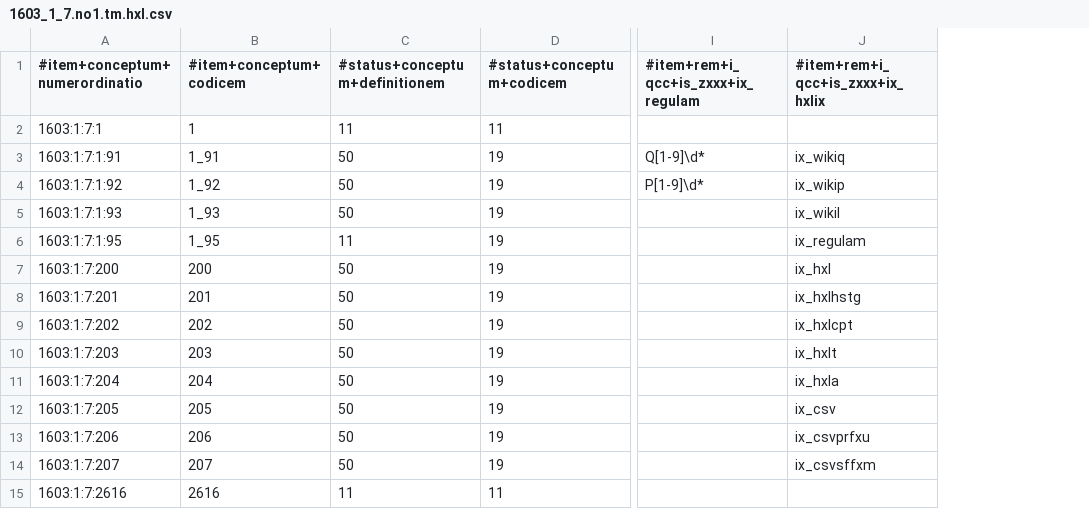
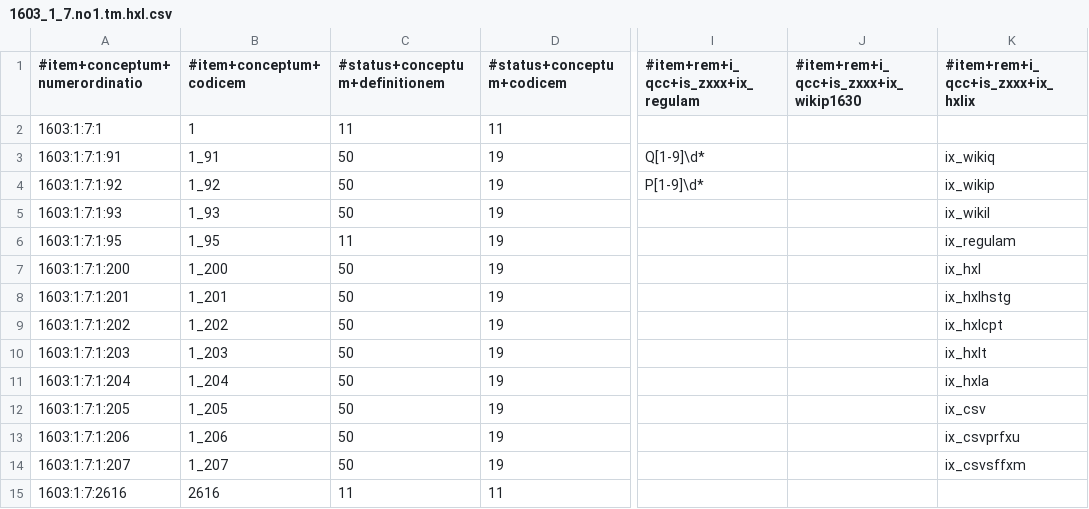
Before and after one commit to EticaAI/lexicographi-sine-finibus, a CSV file: officinam/1603/1/7/1603_1_7.no1.tm.hxl.csv, drawn as a sheet; only a part is shown, gaps mark what is left out; the diff covers the shown part only; the diff names each change by its address in the sheet, - before the commit and + after, or states it on an @@ line.

Commit message:
[1603:1:6] (#16), [1603:1:7] (#15): minimal content on tables; now viable start the coding part

```diff
--- a/officinam/1603/1/7/1603_1_7.no1.tm.hxl.csv
+++ b/officinam/1603/1/7/1603_1_7.no1.tm.hxl.csv
+column J, row 1: #item+rem+i_qcc+is_zxxx+ix_wikip1630
-A7 (#item+conceptum+numerordinatio): 1603:1:7:200
+A7 (#item+conceptum+numerordinatio): 1603:1:7:1:200
-B7 (#item+conceptum+codicem): 200
+B7 (#item+conceptum+codicem): 1_200
-A8 (#item+conceptum+numerordinatio): 1603:1:7:201
+A8 (#item+conceptum+numerordinatio): 1603:1:7:1:201
-B8 (#item+conceptum+codicem): 201
+B8 (#item+conceptum+codicem): 1_201
-A9 (#item+conceptum+numerordinatio): 1603:1:7:202
+A9 (#item+conceptum+numerordinatio): 1603:1:7:1:202
-B9 (#item+conceptum+codicem): 202
+B9 (#item+conceptum+codicem): 1_202
-A10 (#item+conceptum+numerordinatio): 1603:1:7:203
+A10 (#item+conceptum+numerordinatio): 1603:1:7:1:203
-B10 (#item+conceptum+codicem): 203
+B10 (#item+conceptum+codicem): 1_203
-A11 (#item+conceptum+numerordinatio): 1603:1:7:204
+A11 (#item+conceptum+numerordinatio): 1603:1:7:1:204
-B11 (#item+conceptum+codicem): 204
+B11 (#item+conceptum+codicem): 1_204
-A12 (#item+conceptum+numerordinatio): 1603:1:7:205
+A12 (#item+conceptum+numerordinatio): 1603:1:7:1:205
-B12 (#item+conceptum+codicem): 205
+B12 (#item+conceptum+codicem): 1_205
-A13 (#item+conceptum+numerordinatio): 1603:1:7:206
+A13 (#item+conceptum+numerordinatio): 1603:1:7:1:206
-B13 (#item+conceptum+codicem): 206
+B13 (#item+conceptum+codicem): 1_206
-A14 (#item+conceptum+numerordinatio): 1603:1:7:207
+A14 (#item+conceptum+numerordinatio): 1603:1:7:1:207
-B14 (#item+conceptum+codicem): 207
+B14 (#item+conceptum+codicem): 1_207
```
Also changed, not shown: 4 added rows and 10 edited cells elsewhere in this file, 3 other files.
